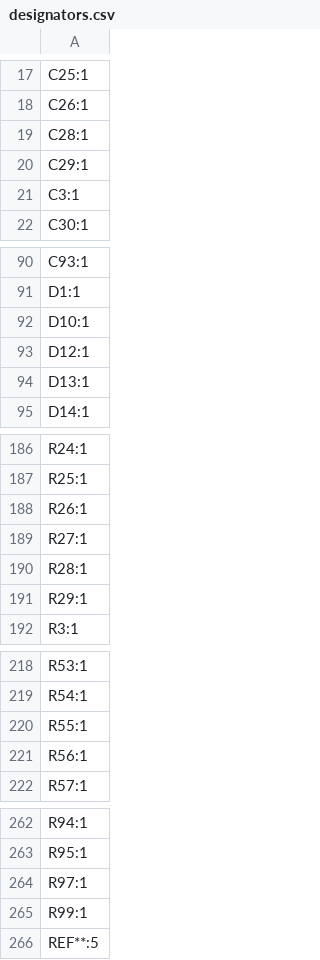
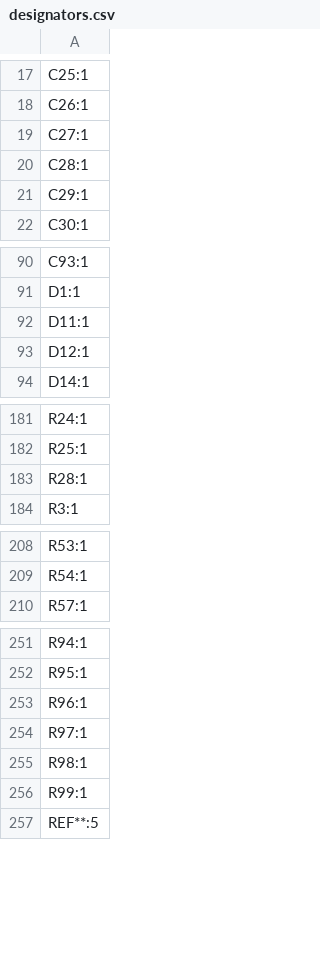
Before and after one commit to NovaPrime18/nitride-nano, a CSV file: PCB/production/designators.csv, drawn as a sheet; only a part is shown, gaps mark what is left out; the diff covers the shown part only.

```diff
--- a/PCB/production/designators.csv
+++ b/PCB/production/designators.csv
@@ -18,5 +18,5 @@ C25:1
 C26:1
+C27:1
 C28:1
 C29:1
-C3:1
 C30:1
@@ -91,5 +91,4 @@ C93:1
 D1:1
-D10:1
+D11:1
 D12:1
-D13:1
 D14:1
@@ -187,6 +182,3 @@ R24:1
 R25:1
-R26:1
-R27:1
 R28:1
-R29:1
 R3:1
@@ -219,4 +209,2 @@ R53:1
 R54:1
-R55:1
-R56:1
 R57:1
@@ -263,3 +252,5 @@ R94:1
 R95:1
+R96:1
 R97:1
+R98:1
 R99:1
```
Also changed, not shown: 11 added rows, 17 removed rows and 1 edited cell elsewhere in this file, PCB/production/bom.csv, PCB/production/positions.csv, 7 other files.
